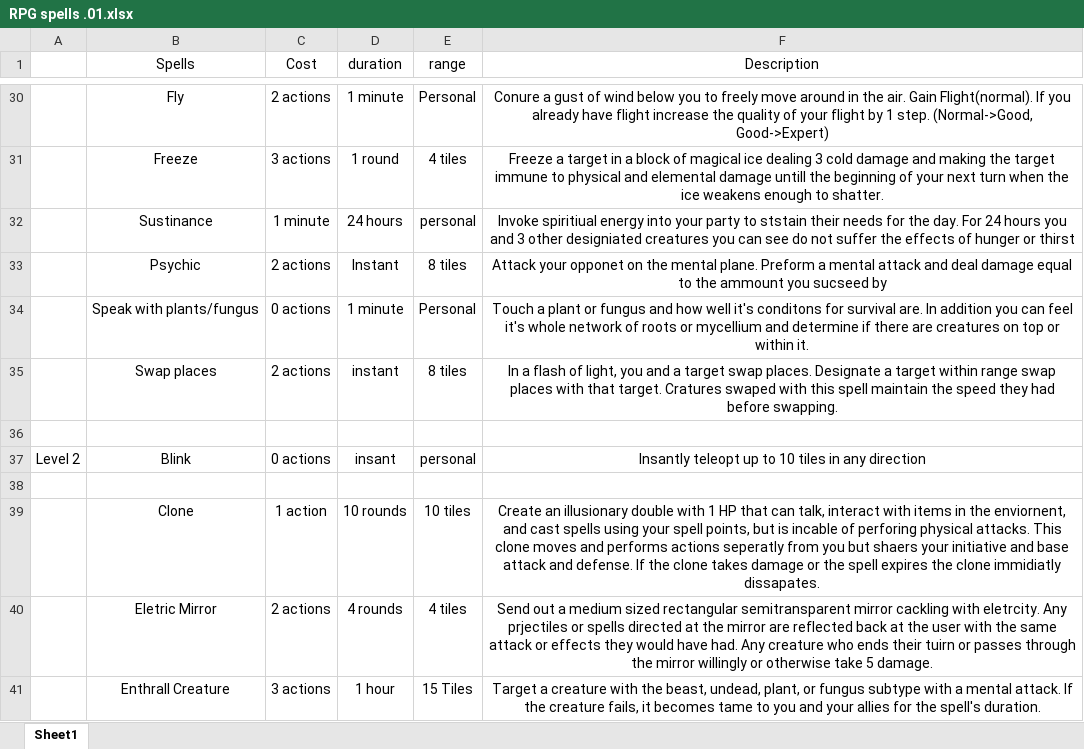
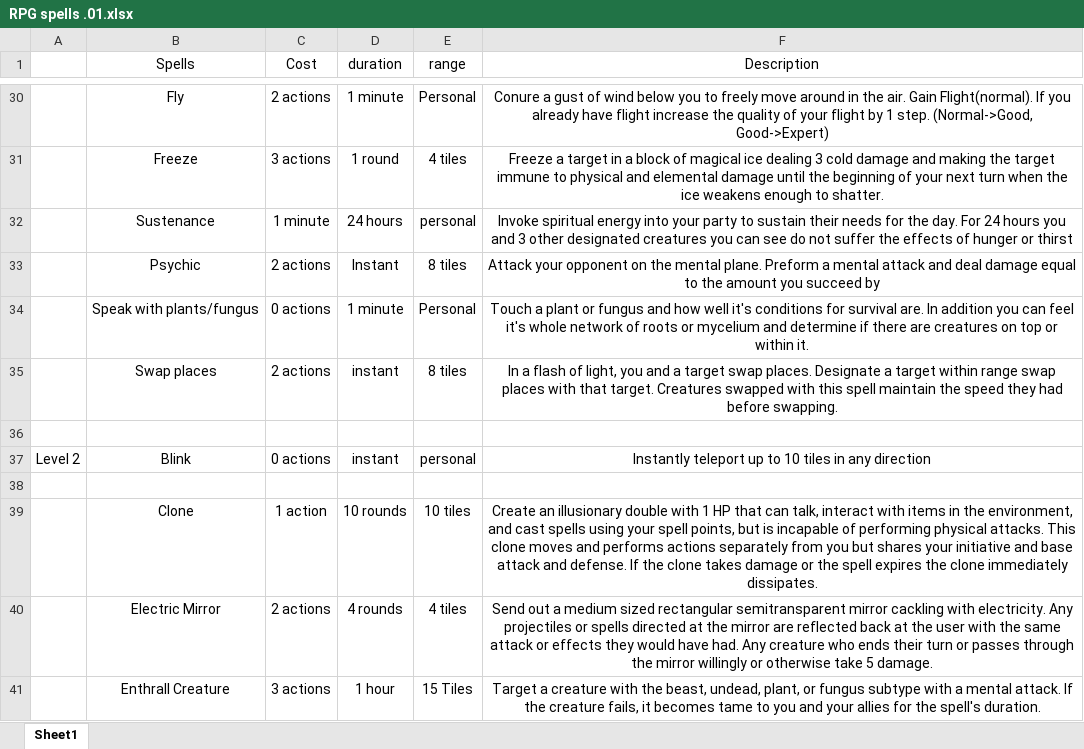
Before and after one commit to Dingodial/Ground-Level, an Excel workbook: RPG spells .01.xlsx, sheet Sheet1, drawn as a sheet; only a part is shown, gaps mark what is left out; values as stored, in another font and other column widths than the file's, no borders; the diff covers the shown part only; the diff names each change by its address in the sheet, - before the commit and + after, or states it on an @@ line.

```diff
--- a/RPG spells .01.xlsx (sheet Sheet1)
+++ b/RPG spells .01.xlsx (sheet Sheet1)
-F31 (Description): …elemental damage untill the beginning…
+F31 (Description): …elemental damage until the beginning…
-B32 (Spells): Sustinance
+B32 (Spells): Sustenance
-F32 (Description): Invoke spiritiual energy into your party to ststain their needs for the day. For 24 hours you and 3 other designiated creatures you…
+F32 (Description): Invoke spiritual energy into your party to sustain their needs for the day. For 24 hours you and 3 other designated creatures you…
-F33 (Description): Attack your opponet on the mental plane. Preform a mental attack and deal damage equal to the ammount you sucseed by
+F33 (Description): Attack your opponent on the mental plane. Preform a mental attack and deal damage equal to the amount you succeed by
-F34 (Description): …well it's conditons for survival are. In addition you can feel it's whole network of roots or mycellium and determine…
+F34 (Description): …well it's conditions for survival are. In addition you can feel it's whole network of roots or mycelium and determine…
-F35 (Description): …that target. Cratures swaped with this…
+F35 (Description): …that target. Creatures swapped with this…
-D37 (duration): insant
+D37 (duration): instant
-F37 (Description): Insantly teleopt up to…
+F37 (Description): Instantly teleport up to…
-F39 (Description): …in the enviornent, and cast spells using your spell points, but is incable of perforing physical attacks. This clone moves and performs actions seperatly from you but shaers your initiative and base attack and defense. If the clone takes damage or the spell expires the clone immidiatly dissapates.
+F39 (Description): …in the environment, and cast spells using your spell points, but is incapable of performing physical attacks. This clone moves and performs actions separately from you but shares your initiative and base attack and defense. If the clone takes damage or the spell expires the clone immediately dissipates.
-B40 (Spells): Eletric Mirror
+B40 (Spells): Electric Mirror
-F40 (Description): …cackling with eletrcity. Any prjectiles or spells directed at the mirror are reflected back at the user with the same attack or effects they would have had. Any creature who ends their tuirn or passes…
+F40 (Description): …cackling with electricity. Any projectiles or spells directed at the mirror are reflected back at the user with the same attack or effects they would have had. Any creature who ends their turn or passes…
```
Also changed, not shown: 37 edited cells elsewhere in this sheet.
